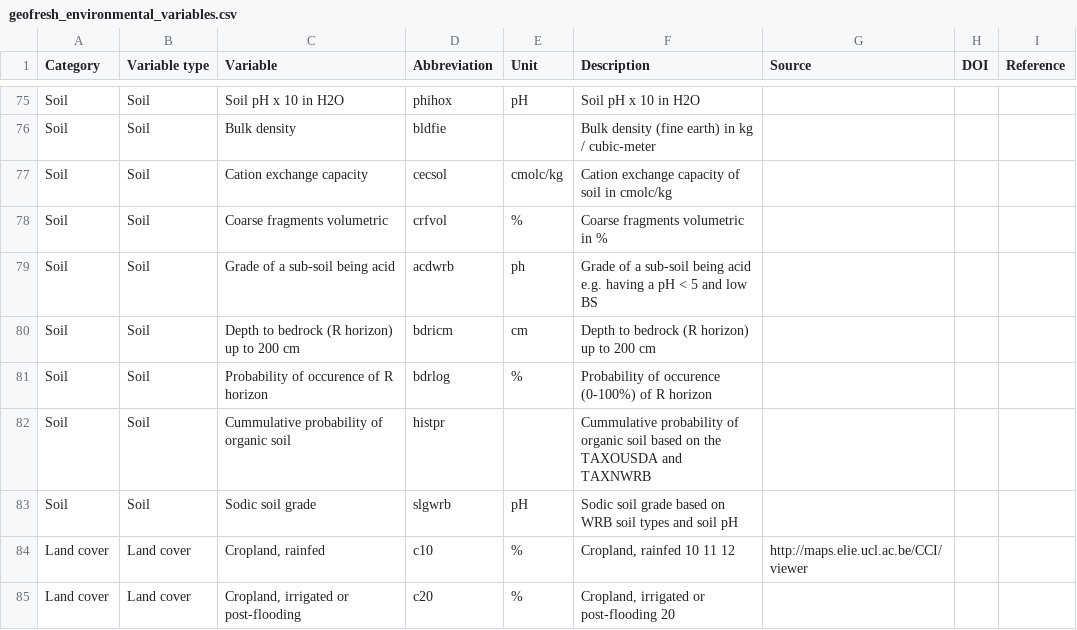
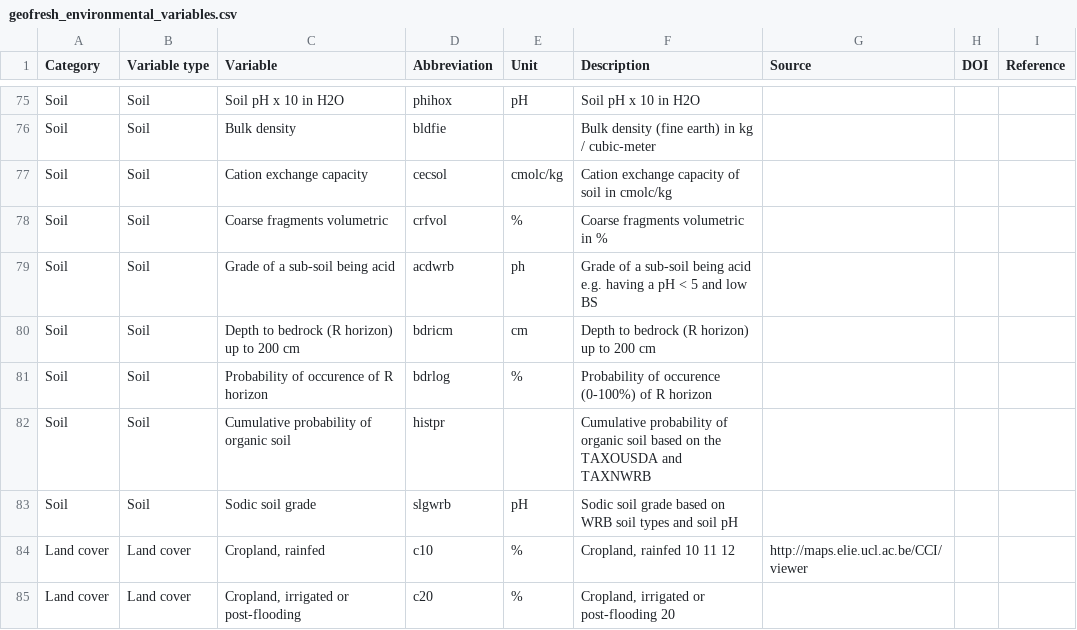
Before and after one commit to glowabio/geofresh, a CSV file: www/data/geofresh_environmental_variables.csv, drawn as a sheet; only a part is shown, gaps mark what is left out.

Commit message:
fix typo in geofresh_environmental_variables.csv

```diff
--- a/www/data/geofresh_environmental_variables.csv
+++ b/www/data/geofresh_environmental_variables.csv
@@ -81,3 +81,3 @@ Soil,Soil,Depth to bedrock (R horizon) up to 200 cm,bdricm,cm,Depth to bedrock (
 Soil,Soil,Probability of occurence of R horizon,bdrlog,%,Probability of occurence (0-100%) of R horizon,,,
-Soil,Soil,Cummulative probability of organic soil,histpr,,Cummulative probability of organic soil based on the TAXOUSDA and TAXNWRB,,,
+Soil,Soil,Cumulative probability of organic soil,histpr,,Cumulative probability of organic soil based on the TAXOUSDA and TAXNWRB,,,
 Soil,Soil,Sodic soil grade ,slgwrb,pH,Sodic soil grade based on WRB soil types and soil pH,,,
```
